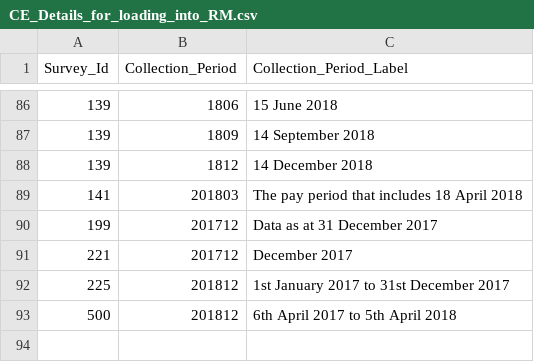
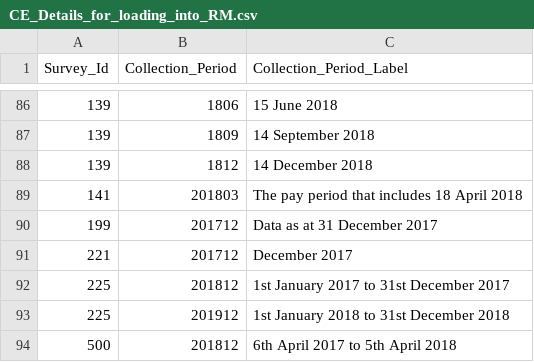
Before and after one commit to ONSdigital/rm-tools, a CSV file: collex-loader/data/CE_Details_for_loading_into_RM.csv, drawn as a sheet; only a part is shown, gaps mark what is left out; the diff names each change by its address in the sheet, - before the commit and + after, or states it on an @@ line.

Commit message:
Add missing collection exercise

```diff
--- a/collex-loader/data/CE_Details_for_loading_into_RM.csv
+++ b/collex-loader/data/CE_Details_for_loading_into_RM.csv
+row 93: 225 | 201912 | 1st January 2018 to 31st December 2018
```
